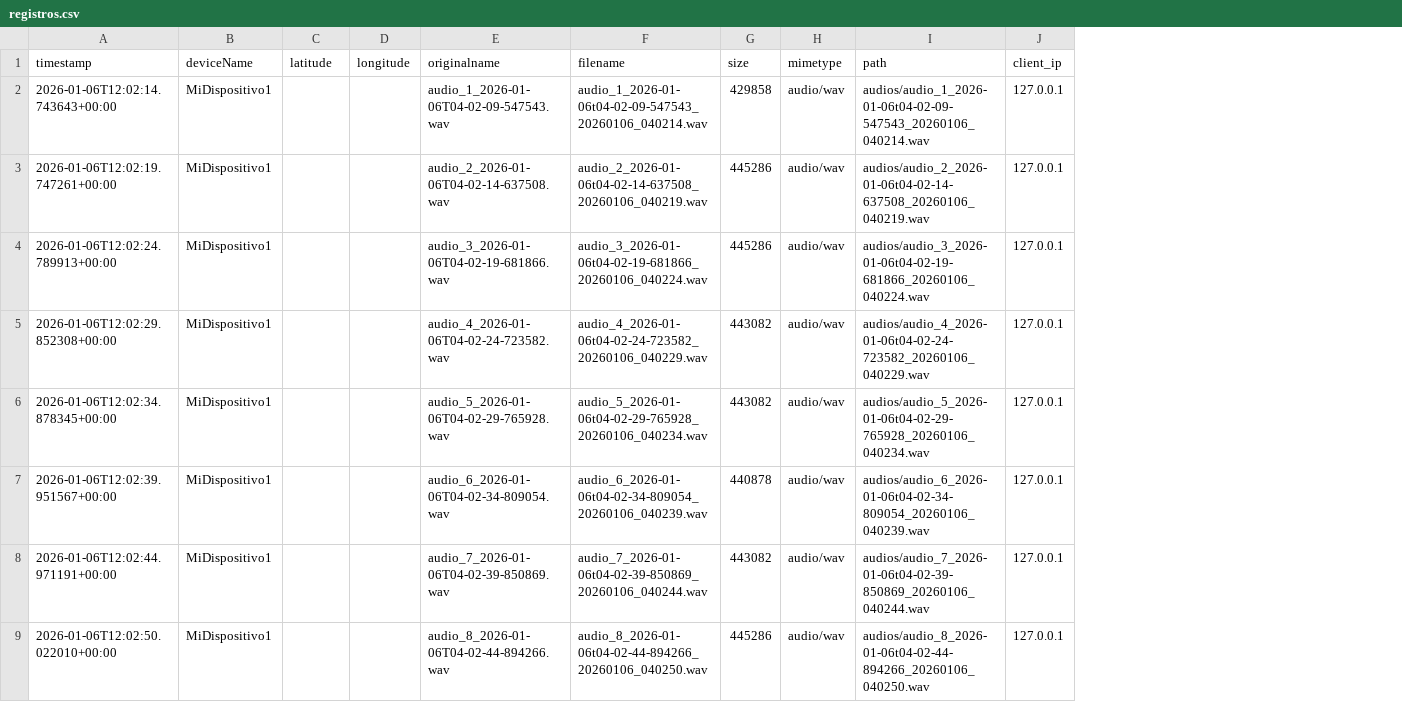
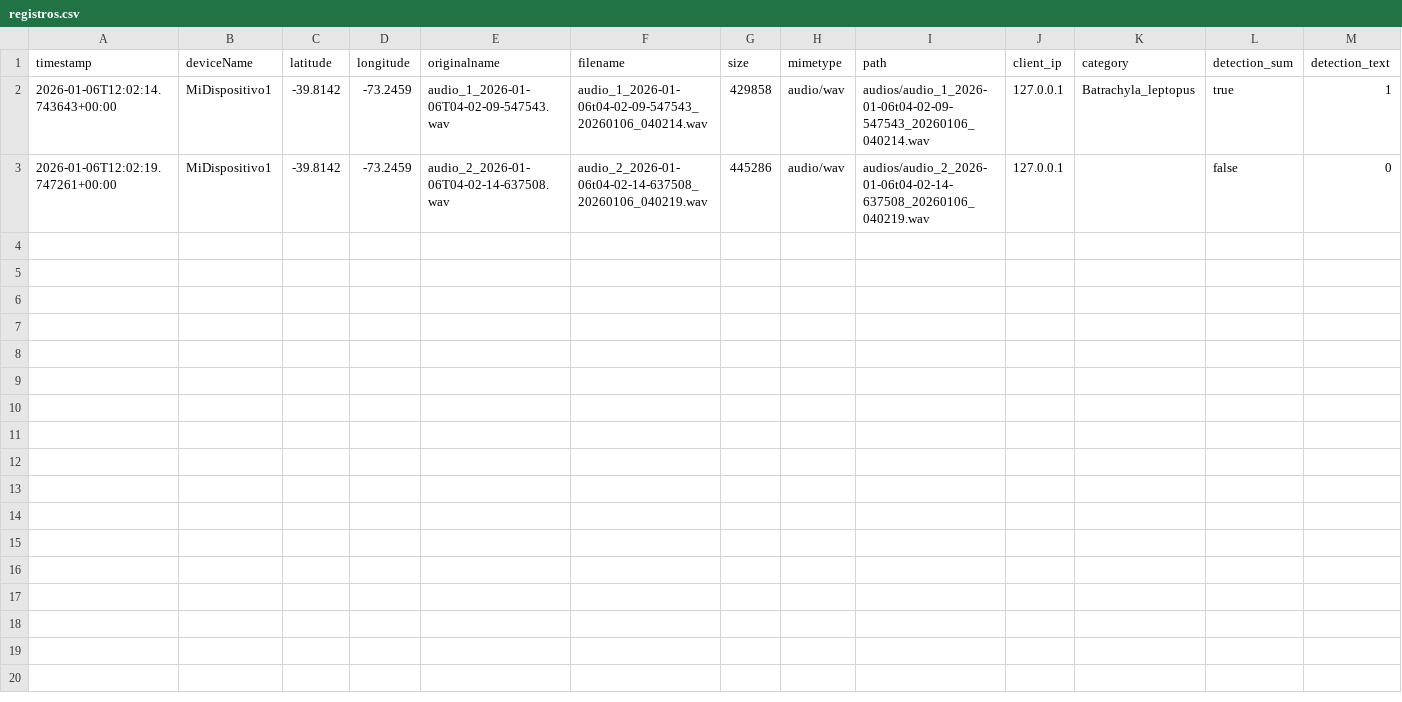
Before and after one commit to FederalTN/alertas, a CSV file: ServerPython/registros.csv, drawn as a sheet; only a part is shown; removed rows and columns are numbered as before the commit, all else as after; the diff covers the shown part only; the diff names each change by its address in the sheet, - before the commit and + after, or states it on an @@ line.

```diff
--- a/ServerPython/registros.csv
+++ b/ServerPython/registros.csv
+column K (category), row 2: Batrachyla_leptopus
+column L (detection_sum), rows 2-3: true | false
+column M (detection_text), rows 2-3: 1 | 0
-C2:C3 (latitude): (empty)
+C2:C3 (latitude): -39.8142
-D2:D3 (longitude): (empty)
+D2:D3 (longitude): -73.2459
-row 4: 2026-01-06T12:02:24.789913+00:00 | MiDispositivo1 |  |  | audio_3_2026-01-06T04-02-19-681866.wav | audio_3_2026-01-06t04-02-19-681866_20260106_040224.wav | 445286 | audio/wav | audios/audio_3_2026-01-06t04-02-19-681866_20260106_040224.wav | 127.0.0.1
-row 5: 2026-01-06T12:02:29.852308+00:00 | MiDispositivo1 |  |  | audio_4_2026-01-06T04-02-24-723582.wav | audio_4_2026-01-06t04-02-24-723582_20260106_040229.wav | 443082 | audio/wav | audios/audio_4_2026-01-06t04-02-24-723582_20260106_040229.wav | 127.0.0.1
-row 6: 2026-01-06T12:02:34.878345+00:00 | MiDispositivo1 |  |  | audio_5_2026-01-06T04-02-29-765928.wav | audio_5_2026-01-06t04-02-29-765928_20260106_040234.wav | 443082 | audio/wav | audios/audio_5_2026-01-06t04-02-29-765928_20260106_040234.wav | 127.0.0.1
-row 7: 2026-01-06T12:02:39.951567+00:00 | MiDispositivo1 |  |  | audio_6_2026-01-06T04-02-34-809054.wav | audio_6_2026-01-06t04-02-34-809054_20260106_040239.wav | 440878 | audio/wav | audios/audio_6_2026-01-06t04-02-34-809054_20260106_040239.wav | 127.0.0.1
-row 8: 2026-01-06T12:02:44.971191+00:00 | MiDispositivo1 |  |  | audio_7_2026-01-06T04-02-39-850869.wav | audio_7_2026-01-06t04-02-39-850869_20260106_040244.wav | 443082 | audio/wav | audios/audio_7_2026-01-06t04-02-39-850869_20260106_040244.wav | 127.0.0.1
-row 9: 2026-01-06T12:02:50.022010+00:00 | MiDispositivo1 |  |  | audio_8_2026-01-06T04-02-44-894266.wav | audio_8_2026-01-06t04-02-44-894266_20260106_040250.wav | 445286 | audio/wav | audios/audio_8_2026-01-06t04-02-44-894266_20260106_040250.wav | 127.0.0.1
```
Also changed, not shown: 7 removed rows elsewhere in this file, 2 other files.
